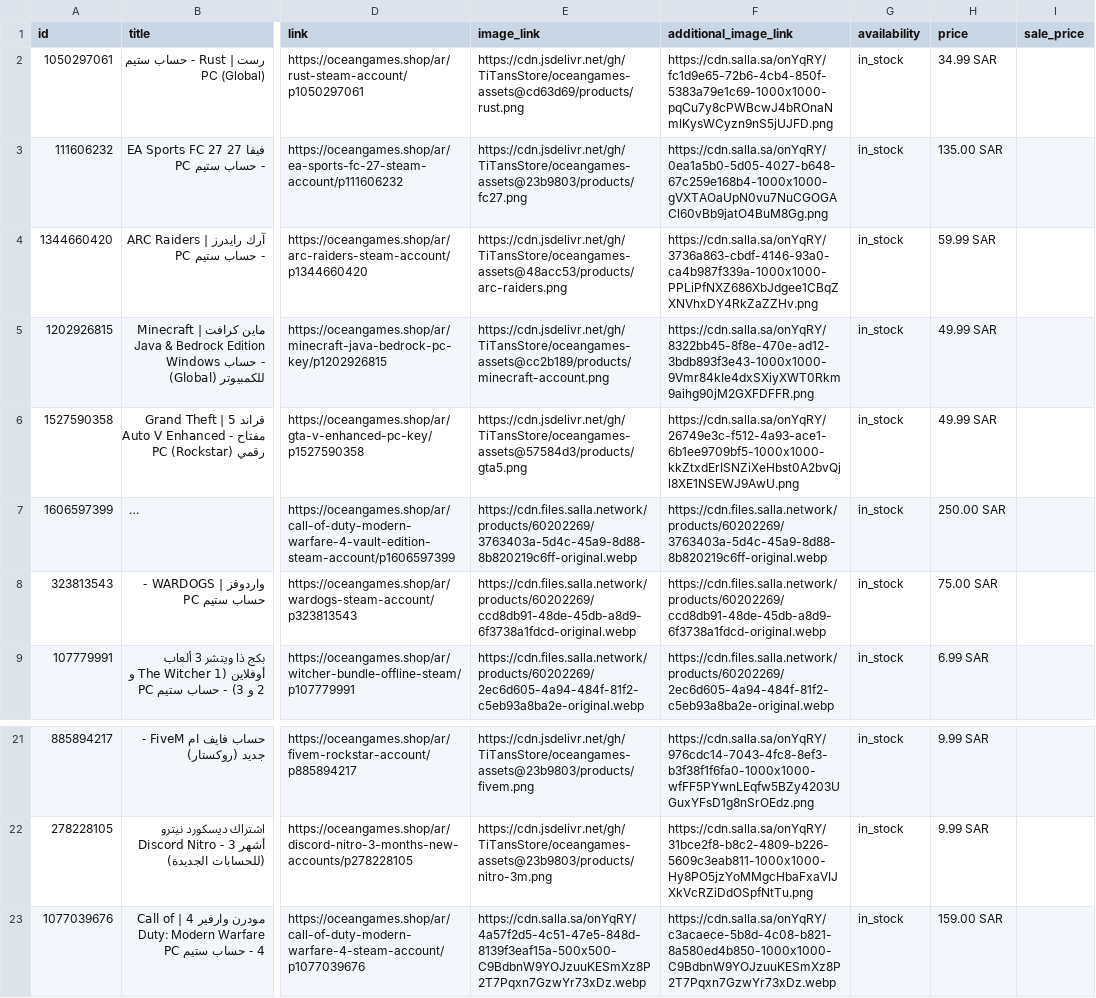
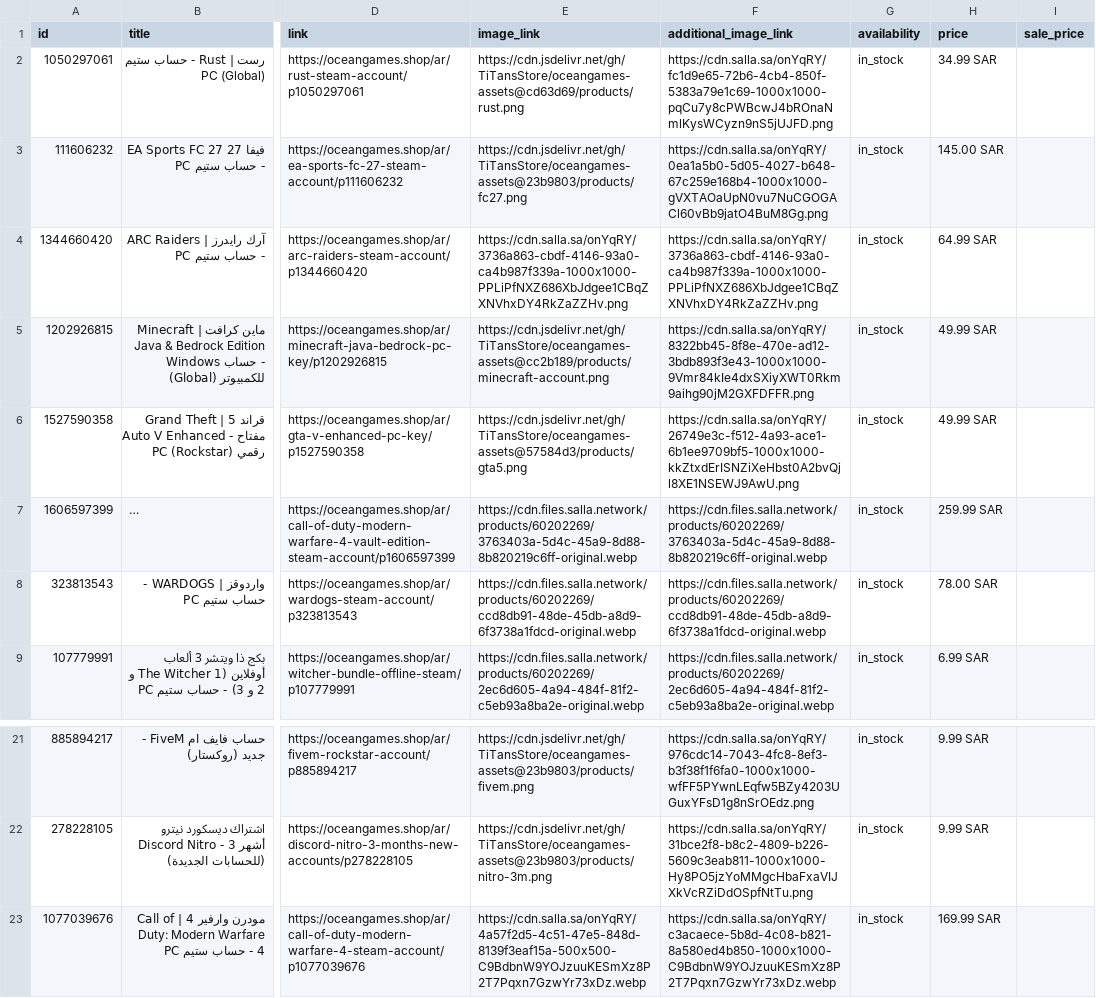
Before and after one commit to TiTansStore/oceangames-assets, a TSV file: feeds/google-merchant.tsv, drawn as a sheet; only a part is shown, gaps mark what is left out; long unchanged cells end in …; the diff names each change by its address in the sheet, - before the commit and + after, or states it on an @@ line.

Commit message:
feed: sync prices from Salla, fix ARC Raiders image

```diff
--- a/feeds/google-merchant.tsv
+++ b/feeds/google-merchant.tsv
-H3 (price): 135.00 SAR
+H3 (price): 145.00 SAR
-E4 (image_link): https://cdn.jsdelivr.net/gh/TiTansStore/oceangames-assets@48acc53/products/arc-raiders.png
+E4 (image_link): https://cdn.salla.sa/onYqRY/3736a863-cbdf-4146-93a0-ca4b987f339a-1000x1000-PPLiPfNXZ686XbJdgee1CBqZXNVhxDY4RkZaZZHv.png
-H4 (price): 59.99 SAR
+H4 (price): 64.99 SAR
-H7 (price): 250.00 SAR
+H7 (price): 259.99 SAR
-H8 (price): 75.00 SAR
+H8 (price): 78.00 SAR
-H23 (price): 159.00 SAR
+H23 (price): 169.99 SAR
```
